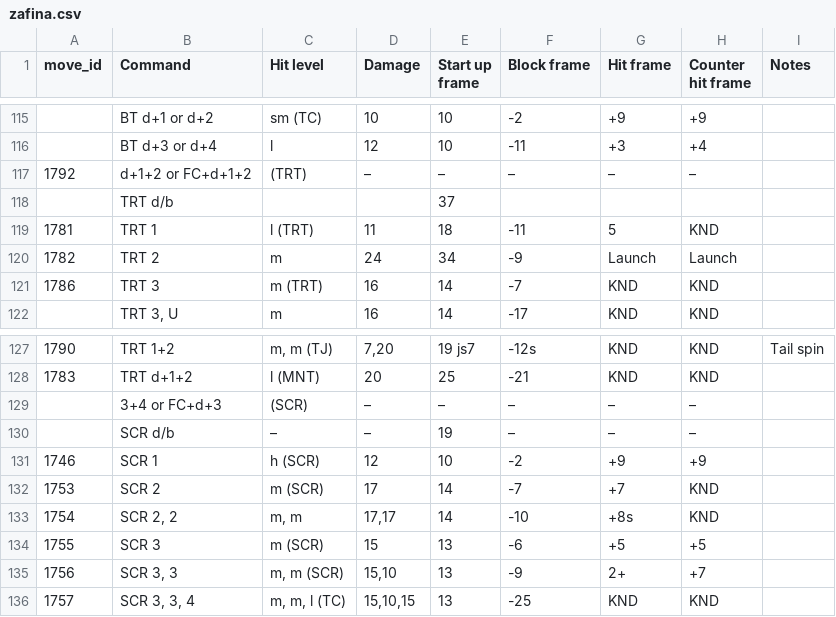
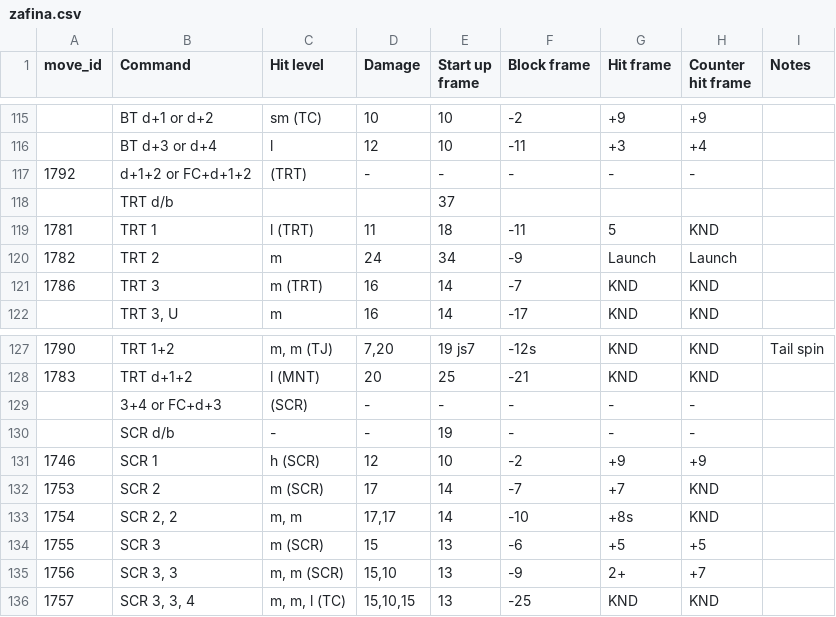
Before and after one commit to dcep93/TekkenBot, a CSV file: assets/database/zafina.csv, drawn as a sheet; only a part is shown, gaps mark what is left out.

```diff
--- a/assets/database/zafina.csv
+++ b/assets/database/zafina.csv
@@ -116,3 +116,3 @@ move_id	Command	Hit level	Damage	Start up frame	Block frame	Hit frame	Counter hi
 	BT d+3 or d+4	l	12	10	-11	+3	+4	
-1792	d+1+2 or FC+d+1+2	(TRT)	–	–	–	–	–	
+1792	d+1+2 or FC+d+1+2	(TRT)	-	-	-	-	-	
 	TRT d/b			37				
@@ -128,4 +128,4 @@ move_id	Command	Hit level	Damage	Start up frame	Block frame	Hit frame	Counter hi
 1783	TRT d+1+2	l (MNT)	20	25	-21	KND	KND	
-	3+4 or FC+d+3	(SCR)	–	–	–	–	–	
-	SCR d/b	–	–	19	–	–	–	
+	3+4 or FC+d+3	(SCR)	-	-	-	-	-	
+	SCR d/b	-	-	19	-	-	-	
 1746	SCR 1	h (SCR)	12	10	-2	+9	+9	
```
Also changed, not shown: assets/database/ganryu.csv, 1 other file.
